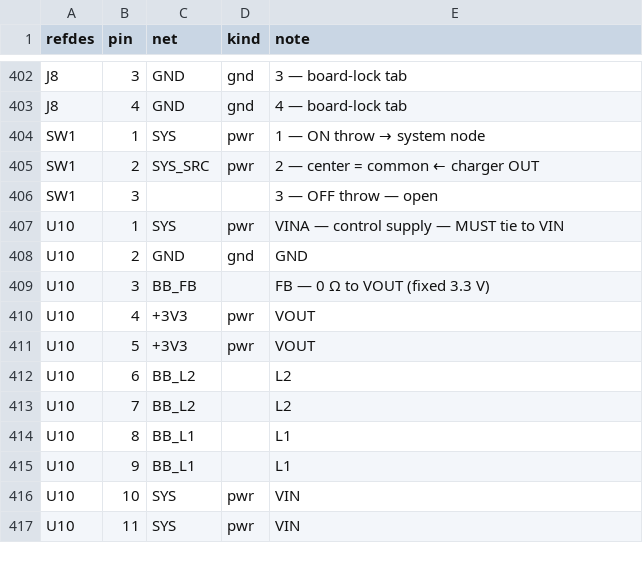
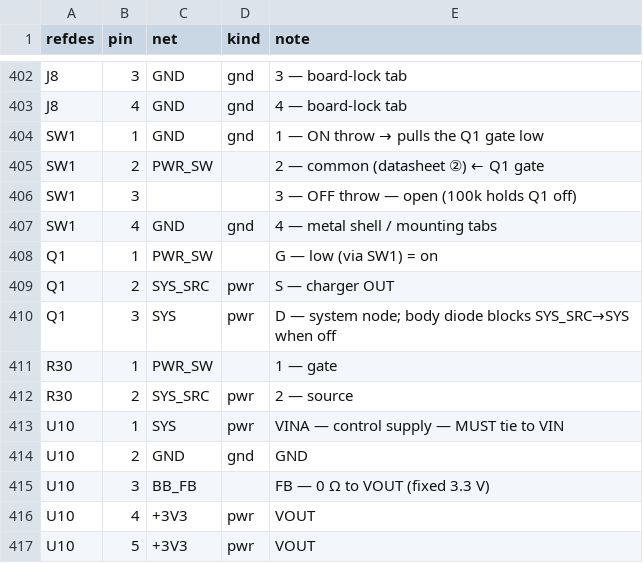
Before and after one commit to johnmagnus32/embedded, a CSV file: projects/gameboy-v2/pcb/gb2/gb2-nets.csv, drawn as a sheet; only a part is shown, gaps mark what is left out; the shorter side is filled out with more unchanged rows.

```diff
--- a/projects/gameboy-v2/pcb/gb2/gb2-nets.csv
+++ b/projects/gameboy-v2/pcb/gb2/gb2-nets.csv
@@ -403,5 +403,11 @@ J8,3,GND,gnd,3 — board-lock tab
 J8,4,GND,gnd,4 — board-lock tab
-SW1,1,SYS,pwr,1 — ON throw → system node
-SW1,2,SYS_SRC,pwr,2 — center = common ← charger OUT
-SW1,3,,,3 — OFF throw — open
+SW1,1,GND,gnd,1 — ON throw → pulls the Q1 gate low
+SW1,2,PWR_SW,,2 — common (datasheet ②) ← Q1 gate
+SW1,3,,,3 — OFF throw — open (100k holds Q1 off)
+SW1,4,GND,gnd,4 — metal shell / mounting tabs
+Q1,1,PWR_SW,,G — low (via SW1) = on
+Q1,2,SYS_SRC,pwr,S — charger OUT
+Q1,3,SYS,pwr,D — system node; body diode blocks SYS_SRC→SYS when off
+R30,1,PWR_SW,,1 — gate
+R30,2,SYS_SRC,pwr,2 — source
 U10,1,SYS,pwr,VINA — control supply — MUST tie to VIN
```
Also changed, not shown: projects/gameboy-v2/pcb/gb2/gb2-bom.csv, 1 other file.
